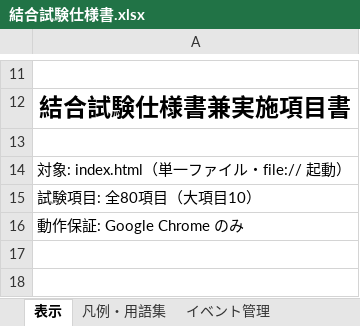
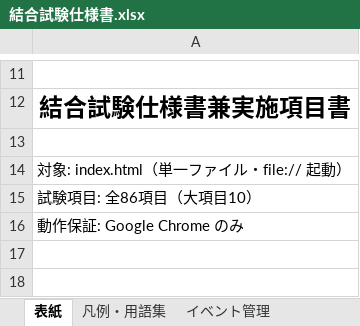
Before and after one commit to Mihara-Yamato-com/event-management-site, an Excel workbook: 結合試験仕様書.xlsx, sheet 表紙, drawn as a sheet; only a part is shown, gaps mark what is left out; values as stored, in another font and other column widths than the file's, no borders; the diff names each change by its address in the sheet, - before the commit and + after, or states it on an @@ line.

```diff
--- a/結合試験仕様書.xlsx (sheet 表紙)
+++ b/結合試験仕様書.xlsx (sheet 表紙)
-sheet tab: 表示
+sheet tab: 表紙
-A15: 試験項目: 全80項目（大項目10）
+A15: 試験項目: 全86項目（大項目10）
```
Also changed, not shown: sheet イベント管理, sheet 参加者管理・受付, sheet 設定・データ管理, sheet 公開ページ・集客, sheet 券種・申込フォーム項目, sheet 申込フロー, 5 other files.
